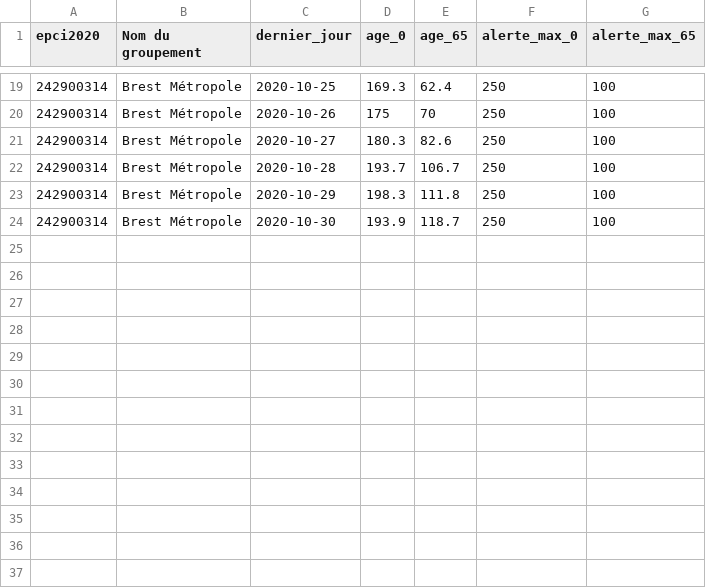
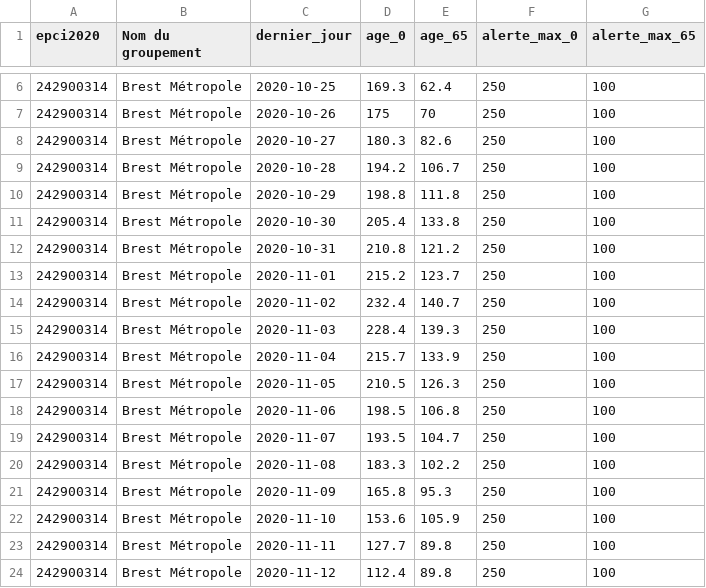
Before and after one commit to alphoenix/metropo_covid, a CSV file: chiffres_242900314.csv, drawn as a sheet; only a part is shown, gaps mark what is left out; the diff covers the shown part only.

```diff
--- a/chiffres_242900314.csv
+++ b/chiffres_242900314.csv
@@ -21,4 +8,17 @@ epci2020,Nom du groupement,dernier_jour,age_0,age_65,alerte_max_0,alerte_max_65
 242900314,Brest Métropole,2020-10-27,180.3,82.6,250,100
-242900314,Brest Métropole,2020-10-28,193.7,106.7,250,100
-242900314,Brest Métropole,2020-10-29,198.3,111.8,250,100
-242900314,Brest Métropole,2020-10-30,193.9,118.7,250,100
+242900314,Brest Métropole,2020-10-28,194.2,106.7,250,100
+242900314,Brest Métropole,2020-10-29,198.8,111.8,250,100
+242900314,Brest Métropole,2020-10-30,205.4,133.8,250,100
+242900314,Brest Métropole,2020-10-31,210.8,121.2,250,100
+242900314,Brest Métropole,2020-11-01,215.2,123.7,250,100
+242900314,Brest Métropole,2020-11-02,232.4,140.7,250,100
+242900314,Brest Métropole,2020-11-03,228.4,139.3,250,100
+242900314,Brest Métropole,2020-11-04,215.7,133.9,250,100
+242900314,Brest Métropole,2020-11-05,210.5,126.3,250,100
+242900314,Brest Métropole,2020-11-06,198.5,106.8,250,100
+242900314,Brest Métropole,2020-11-07,193.5,104.7,250,100
+242900314,Brest Métropole,2020-11-08,183.3,102.2,250,100
+242900314,Brest Métropole,2020-11-09,165.8,95.3,250,100
+242900314,Brest Métropole,2020-11-10,153.6,105.9,250,100
+242900314,Brest Métropole,2020-11-11,127.7,89.8,250,100
+242900314,Brest Métropole,2020-11-12,112.4,89.8,250,100
```
Also changed, not shown: 13 removed rows elsewhere in this file, chiffres_200039865.csv, chiffres_244200770.csv, 21 other files.
